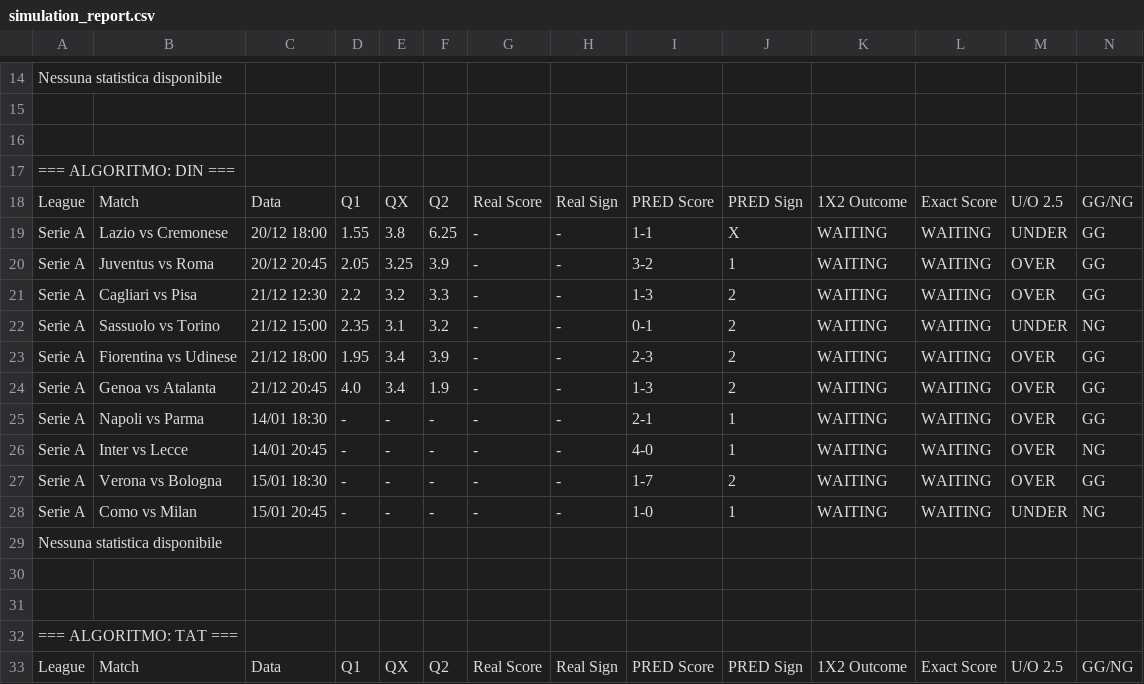
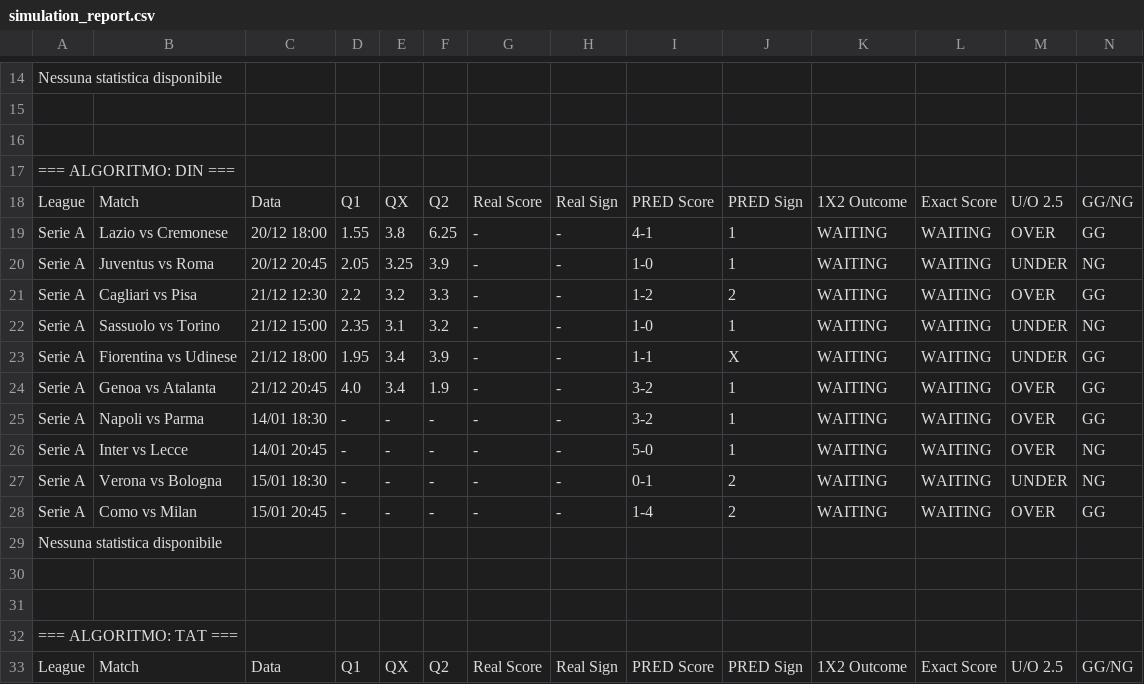
Before and after one commit to Axagon79/simulatore-calcio-backend, a CSV file: simulation_report.csv, drawn as a sheet; only a part is shown, gaps mark what is left out; the diff covers the shown part only.

```diff
--- a/simulation_report.csv
+++ b/simulation_report.csv
@@ -18,12 +18,12 @@ Nessuna statistica disponibile
 League;Match;Data;Q1;QX;Q2;Real Score;Real Sign;PRED Score;PRED Sign;1X2 Outcome;Exact Score;U/O 2.5;GG/NG
-Serie A;Lazio vs Cremonese;20/12 18:00;1.55;3.8;6.25;-;-;1-1;X;WAITING;WAITING;UNDER;GG
-Serie A;Juventus vs Roma;20/12 20:45;2.05;3.25;3.9;-;-;3-2;1;WAITING;WAITING;OVER;GG
-Serie A;Cagliari vs Pisa;21/12 12:30;2.2;3.2;3.3;-;-;1-3;2;WAITING;WAITING;OVER;GG
-Serie A;Sassuolo vs Torino;21/12 15:00;2.35;3.1;3.2;-;-;0-1;2;WAITING;WAITING;UNDER;NG
-Serie A;Fiorentina vs Udinese;21/12 18:00;1.95;3.4;3.9;-;-;2-3;2;WAITING;WAITING;OVER;GG
-Serie A;Genoa vs Atalanta;21/12 20:45;4.0;3.4;1.9;-;-;1-3;2;WAITING;WAITING;OVER;GG
-Serie A;Napoli vs Parma;14/01 18:30;-;-;-;-;-;2-1;1;WAITING;WAITING;OVER;GG
-Serie A;Inter vs Lecce;14/01 20:45;-;-;-;-;-;4-0;1;WAITING;WAITING;OVER;NG
-Serie A;Verona vs Bologna;15/01 18:30;-;-;-;-;-;1-7;2;WAITING;WAITING;OVER;GG
-Serie A;Como vs Milan;15/01 20:45;-;-;-;-;-;1-0;1;WAITING;WAITING;UNDER;NG
+Serie A;Lazio vs Cremonese;20/12 18:00;1.55;3.8;6.25;-;-;4-1;1;WAITING;WAITING;OVER;GG
+Serie A;Juventus vs Roma;20/12 20:45;2.05;3.25;3.9;-;-;1-0;1;WAITING;WAITING;UNDER;NG
+Serie A;Cagliari vs Pisa;21/12 12:30;2.2;3.2;3.3;-;-;1-2;2;WAITING;WAITING;OVER;GG
+Serie A;Sassuolo vs Torino;21/12 15:00;2.35;3.1;3.2;-;-;1-0;1;WAITING;WAITING;UNDER;NG
+Serie A;Fiorentina vs Udinese;21/12 18:00;1.95;3.4;3.9;-;-;1-1;X;WAITING;WAITING;UNDER;GG
+Serie A;Genoa vs Atalanta;21/12 20:45;4.0;3.4;1.9;-;-;3-2;1;WAITING;WAITING;OVER;GG
+Serie A;Napoli vs Parma;14/01 18:30;-;-;-;-;-;3-2;1;WAITING;WAITING;OVER;GG
+Serie A;Inter vs Lecce;14/01 20:45;-;-;-;-;-;5-0;1;WAITING;WAITING;OVER;NG
+Serie A;Verona vs Bologna;15/01 18:30;-;-;-;-;-;0-1;2;WAITING;WAITING;UNDER;NG
+Serie A;Como vs Milan;15/01 20:45;-;-;-;-;-;1-4;2;WAITING;WAITING;OVER;GG
 Nessuna statistica disponibile
```
Also changed, not shown: 1 added row, 1 removed row, 1 moved row and 92 edited cells elsewhere in this file, 13 other files.
